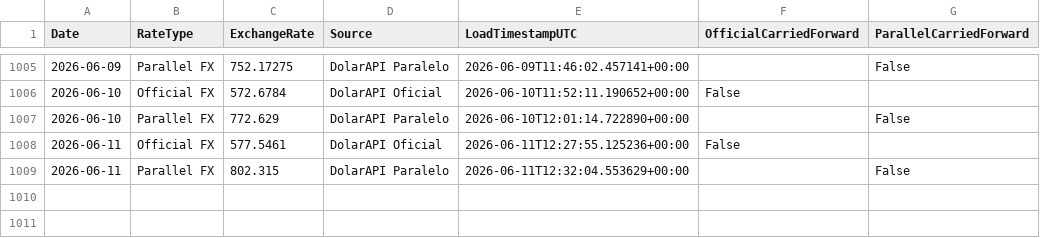
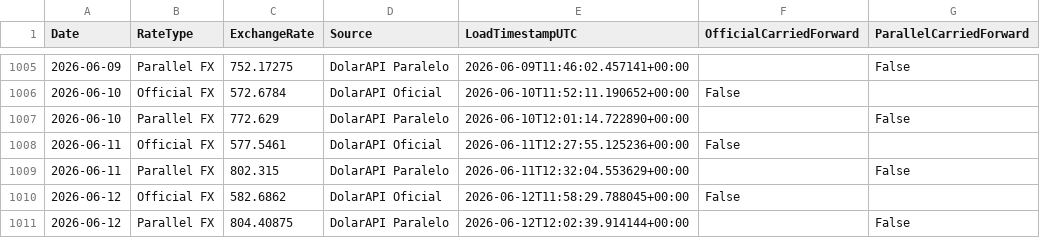
Before and after one commit to phenriquez-pepve/fx_rate_tracker, a CSV file: data/fx_rates_ves_usd_combined.csv, drawn as a sheet; only a part is shown, gaps mark what is left out.

```diff
--- a/data/fx_rates_ves_usd_combined.csv
+++ b/data/fx_rates_ves_usd_combined.csv
@@ -1009 +1009,3 @@ Date,RateType,ExchangeRate,Source,LoadTimestampUTC,OfficialCarriedForward,Parall
 2026-06-11,Parallel FX,802.315,DolarAPI Paralelo,2026-06-11T12:32:04.553629+00:00,,False
+2026-06-12,Official FX,582.6862,DolarAPI Oficial,2026-06-12T11:58:29.788045+00:00,False,
+2026-06-12,Parallel FX,804.40875,DolarAPI Paralelo,2026-06-12T12:02:39.914144+00:00,,False
```
Also changed, not shown: data/fx_rates_ves_usd_app_dataset.csv.
